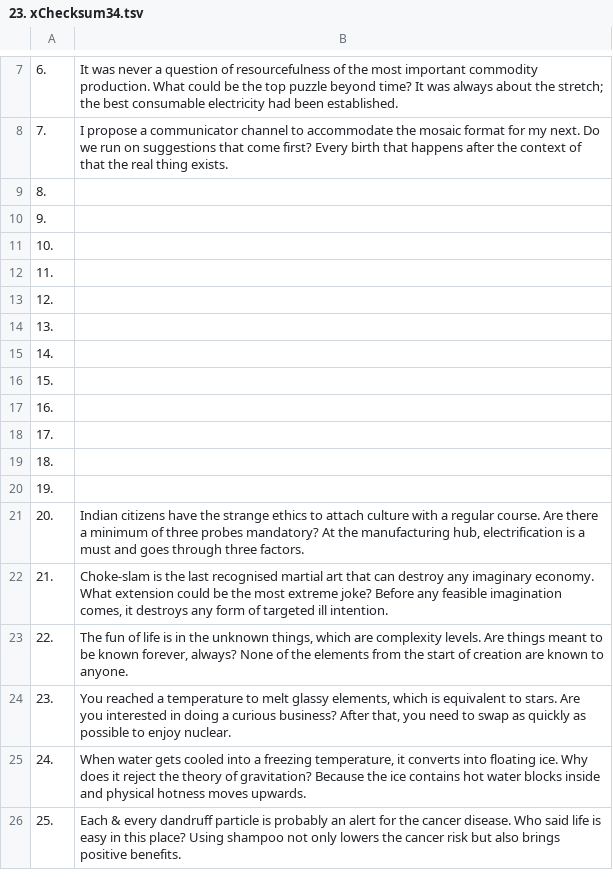
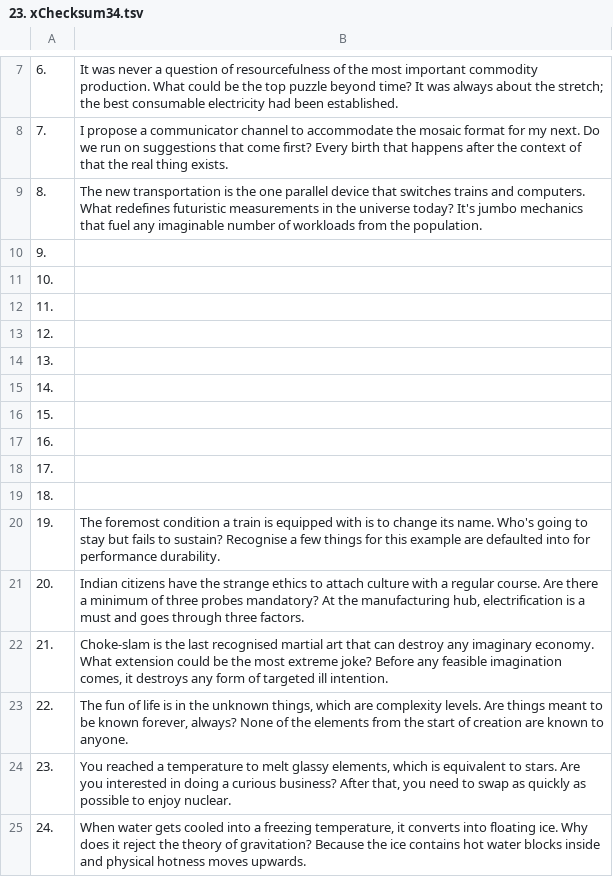
Before and after one commit to openroot/onlyIf31, a TSV file: 1. longVariable47/23. xChecksum34/23. xChecksum34.tsv, drawn as a sheet; only a part is shown, gaps mark what is left out; the shorter side is filled out with more unchanged rows.

Commit message:
update

```diff
--- a/1. longVariable47/23. xChecksum34/23. xChecksum34.tsv
+++ b/1. longVariable47/23. xChecksum34/23. xChecksum34.tsv
@@ -8,3 +8,3 @@
 7.	I propose a communicator channel to accommodate the mosaic format for my next. Do we run on suggestions that come first? Every birth that happens after the context of that the real thing exists.
-8.	
+8.	The new transportation is the one parallel device that switches trains and computers. What redefines futuristic measurements in the universe today? It's jumbo mechanics that fuel any imaginable number of workloads from the population.
 9.	
@@ -19,3 +19,3 @@
 18.	
-19.	
+19.	The foremost condition a train is equipped with is to change its name. Who's going to stay but fails to sustain? Recognise a few things for this example are defaulted into for performance durability.
 20.	Indian citizens have the strange ethics to attach culture with a regular course. Are there a minimum of three probes mandatory? At the manufacturing hub, electrification is a must and goes through three factors.
```
